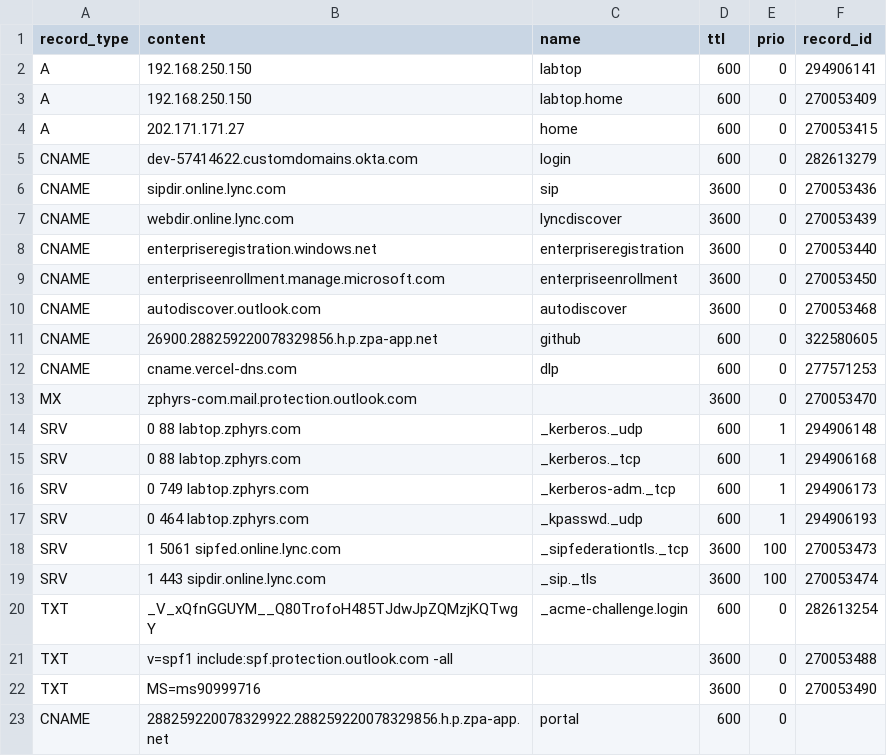
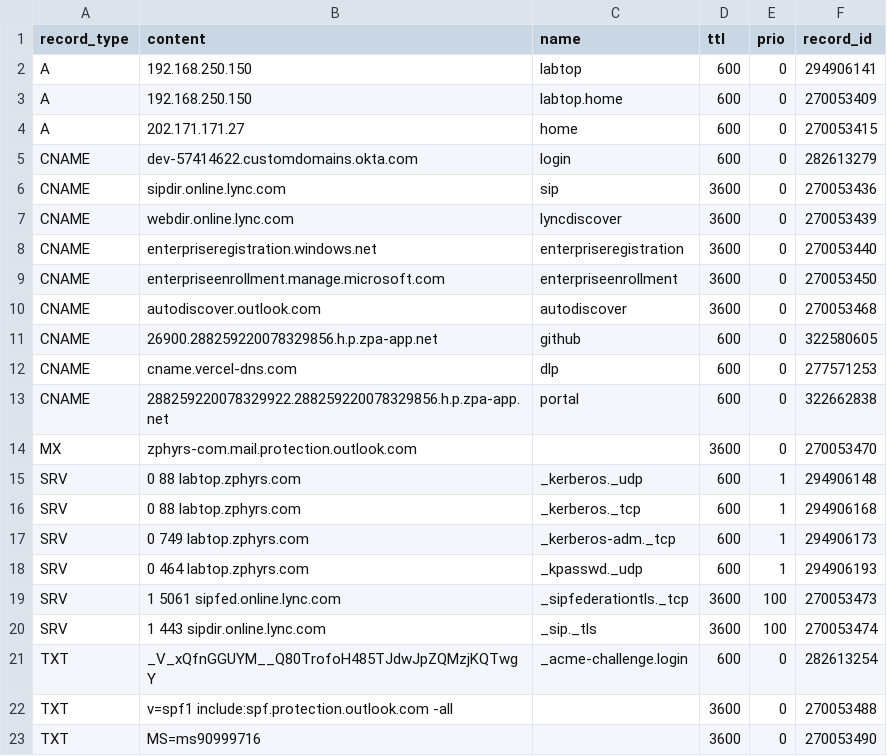
Before and after one commit to jxg81/dns-manager, a CSV file: domains/zphyrs.com/records.csv, drawn as a sheet.

Commit message:
update record ids

```diff
--- a/domains/zphyrs.com/records.csv
+++ b/domains/zphyrs.com/records.csv
@@ -12,2 +12,3 @@ CNAME,26900.288259220078329856.h.p.zpa-app.net,github,600,0,322580605
 CNAME,cname.vercel-dns.com,dlp,600,0,277571253
+CNAME,288259220078329922.288259220078329856.h.p.zpa-app.net,portal,600,0,322662838
 MX,zphyrs-com.mail.protection.outlook.com,,3600,0,270053470
@@ -22,2 +23 @@ TXT,v=spf1 include:spf.protection.outlook.com -all,,3600,0,270053488
 TXT,MS=ms90999716,,3600,0,270053490
-CNAME,288259220078329922.288259220078329856.h.p.zpa-app.net,portal,600,0
```
Also changed, not shown: 1 other file.
